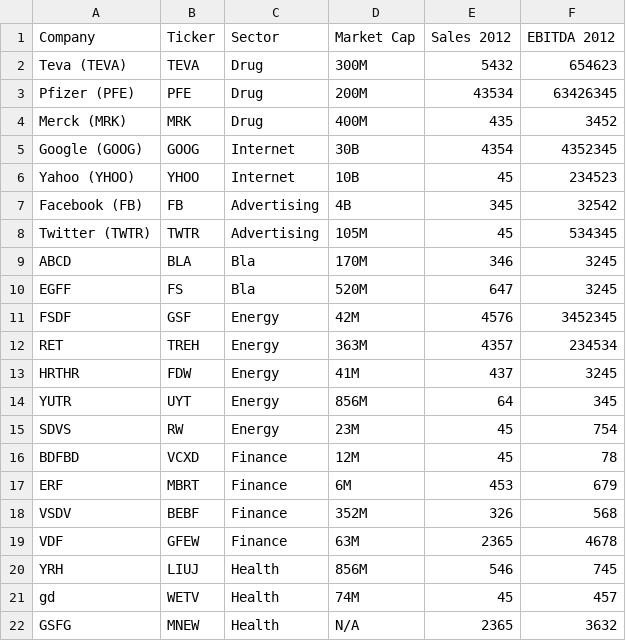
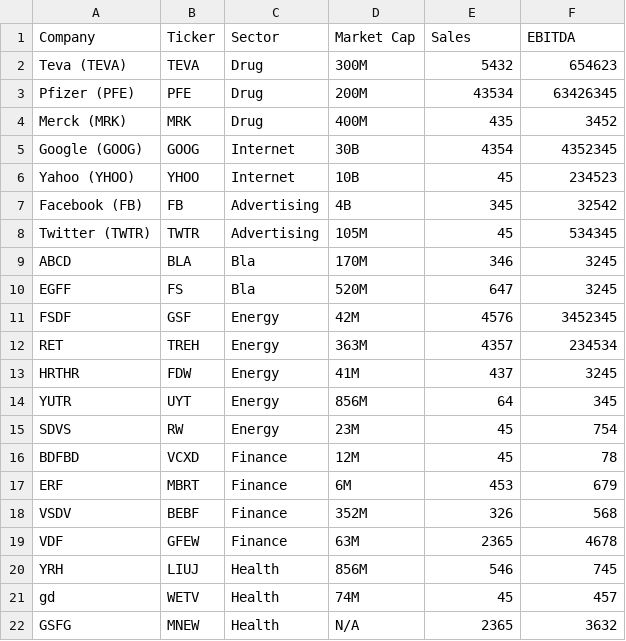
Before and after one commit to panchajanyahr/autocomplete, a CSV file: List.csv, drawn as a sheet.

```diff
--- a/List.csv
+++ b/List.csv
@@ -1,2 +1,2 @@
-Company,Ticker,Sector,Market Cap,Sales 2012,EBITDA 2012
+Company,Ticker,Sector,Market Cap,Sales,EBITDA
 Teva (TEVA),TEVA,Drug,300M,5432,654623
```
Also changed, not shown: 2 other files.
